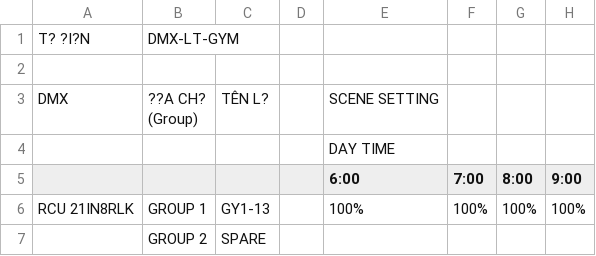
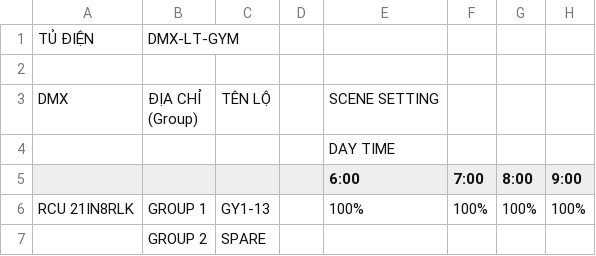
Before and after one commit to meokisama/rcu-generator, a CSV file: sample/GYM.csv, drawn as a sheet; only a part is shown; ↵ is a line break in a cell; the diff names each change by its address in the sheet, - before the commit and + after, or states it on an @@ line.

```diff
--- a/sample/GYM.csv
+++ b/sample/GYM.csv
-A1: T? ?I?N
+A1: TỦ ĐIỆN
-B3: ??A CH? ↵ (Group)
+B3: ĐỊA CHỈ ↵ (Group)
-C3: TÊN L?
+C3: TÊN LỘ
```
Also changed, not shown: 5 other files.
